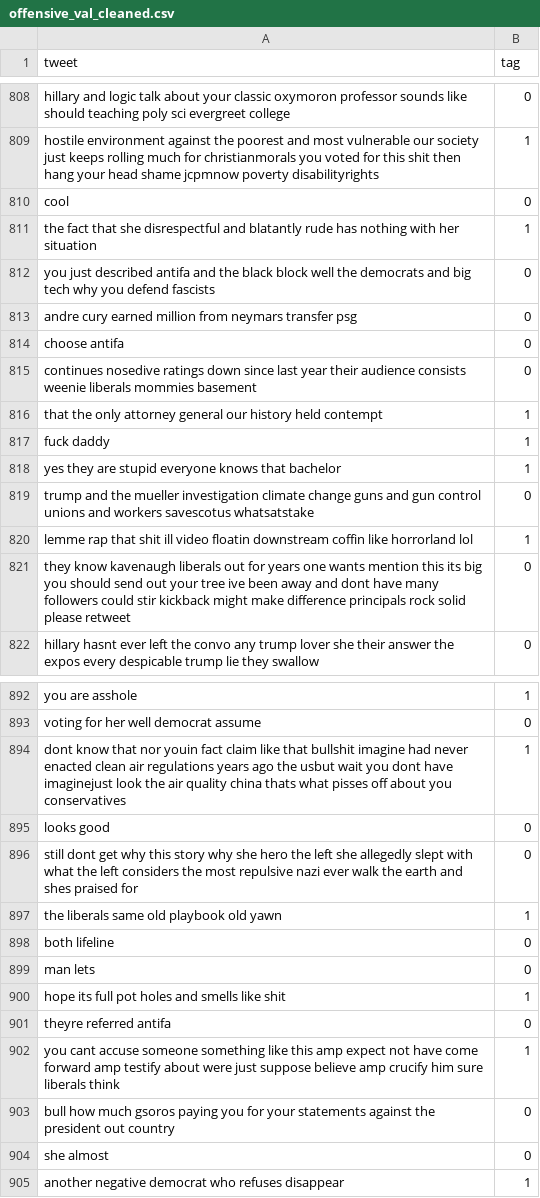
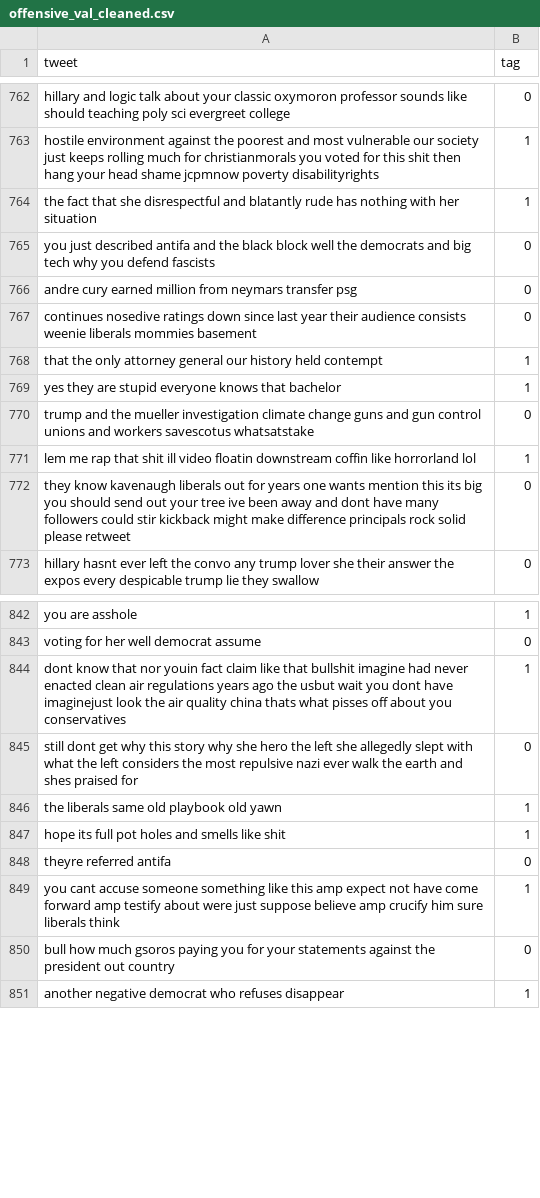
Before and after one commit to yzse/nlp-final-tweeteval, a CSV file: cleaned_df/offensive_val_cleaned.csv, drawn as a sheet; only a part is shown, gaps mark what is left out; the diff covers the shown part only.

```diff
--- a/cleaned_df/offensive_val_cleaned.csv
+++ b/cleaned_df/offensive_val_cleaned.csv
@@ -809,3 +763,2 @@ hillary and logic talk about your classic oxymoron professor sounds like should
 hostile environment against the poorest and most vulnerable our society just keeps rolling much for christianmorals you voted for this shit then hang your head shame jcpmnow poverty disabilityrights,1
-cool,0
 the fact that she disrespectful and blatantly rude has nothing with her situation,1
@@ -813,9 +766,7 @@ you just described antifa and the black block well the democrats and big tech wh
 andre cury earned million from neymars transfer psg,0
-choose antifa,0
 continues nosedive ratings down since last year their audience consists weenie liberals mommies basement,0
 that the only attorney general our history held contempt,1
-fuck daddy,1
 yes they are stupid everyone knows that bachelor,1
 trump and the mueller investigation climate change guns and gun control unions and workers savescotus whatsatstake,0
-lemme rap that shit ill video floatin downstream coffin like horrorland lol,1
+lem me rap that shit ill video floatin downstream coffin like horrorland lol,1
 they know kavenaugh liberals out for years one wants mention this its big you should send out your tree ive been away and dont have many followers could stir kickback might make difference principals rock solid please retweet,0
@@ -894,7 +844,4 @@ voting for her well democrat assume,0
 dont know that nor youin fact claim like that bullshit imagine had never enacted clean air regulations years ago the usbut wait you dont have imaginejust look the air quality china thats what pisses off about you conservatives,1
-looks good,0
 still dont get why this story why she hero the left she allegedly slept with what the left considers the most repulsive nazi ever walk the earth and shes praised for,0
 the liberals same old playbook old yawn,1
-both lifeline,0
-man lets,0
 hope its full pot holes and smells like shit,1
@@ -903,3 +850,2 @@ you cant accuse someone something like this amp expect not have come forward amp
 bull how much gsoros paying you for your statements against the president out country,0
-she almost,0
 another negative democrat who refuses disappear,1
```
Also changed, not shown: 65 removed rows and 20 edited cells elsewhere in this file, cleaned_df/emoji_val_cleaned.csv, cleaned_df/emotion_test_cleaned.csv, 25 other files.
